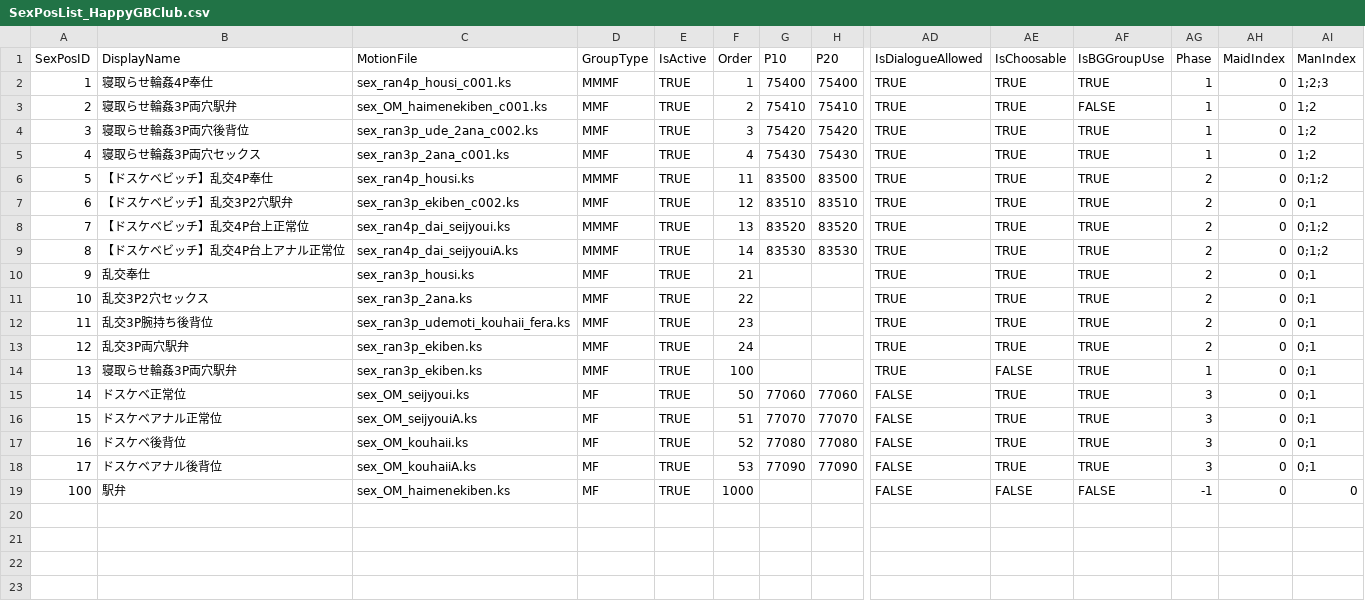
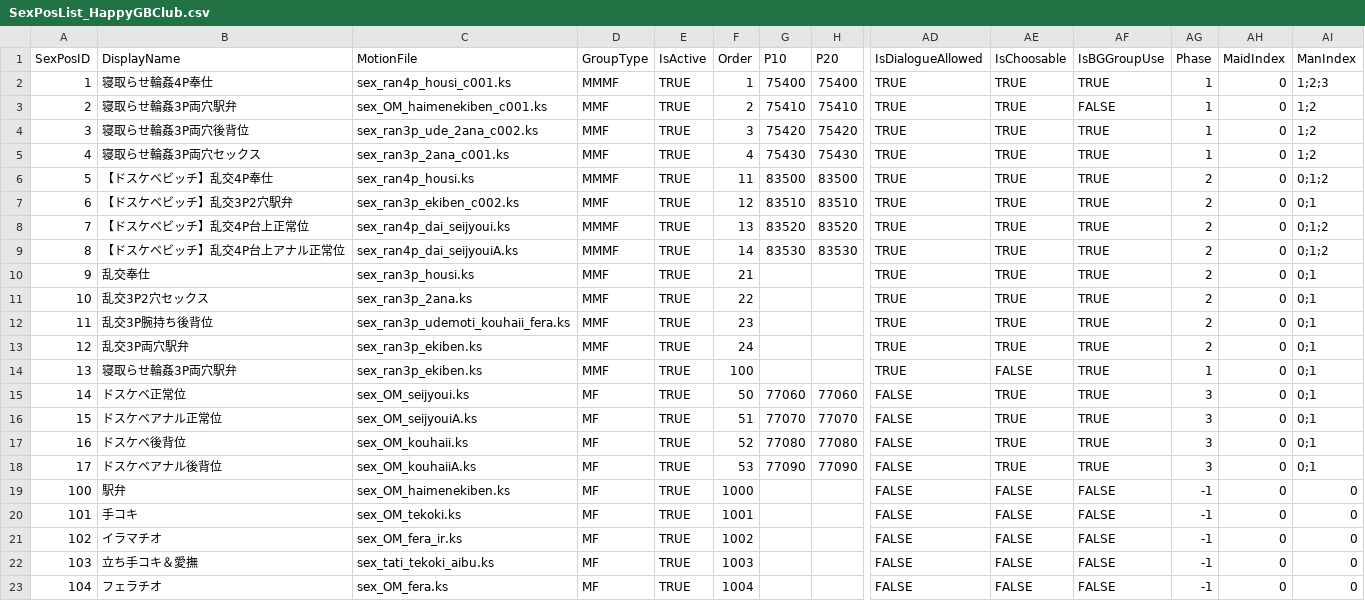
Before and after one commit to hawkeye-e/COM3D2_WildParty, a CSV file: COM3D2_WildParty/Resources/SexPosList_HappyGBClub.csv, drawn as a sheet; only a part is shown, gaps mark what is left out; rows hold the shown columns only; the diff names each change by its address in the sheet, - before the commit and + after, or states it on an @@ line.

```diff
--- a/COM3D2_WildParty/Resources/SexPosList_HappyGBClub.csv
+++ b/COM3D2_WildParty/Resources/SexPosList_HappyGBClub.csv
+row 20: 101 | 手コキ | sex_OM_tekoki.ks | MF | TRUE | 1001 |  |  | FALSE | FALSE | FALSE | -1 | 0 | 0
+row 21: 102 | イラマチオ | sex_OM_fera_ir.ks | MF | TRUE | 1002 |  |  | FALSE | FALSE | FALSE | -1 | 0 | 0
+row 22: 103 | 立ち手コキ＆愛撫 | sex_tati_tekoki_aibu.ks | MF | TRUE | 1003 |  |  | FALSE | FALSE | FALSE | -1 | 0 | 0
+row 23: 104 | フェラチオ | sex_OM_fera.ks | MF | TRUE | 1004 |  |  | FALSE | FALSE | FALSE | -1 | 0 | 0
```
Also changed, not shown: COM3D2_WildParty/Resources/SexPosSpecialLabels_HappyGBClub.csv, 52 other files.
